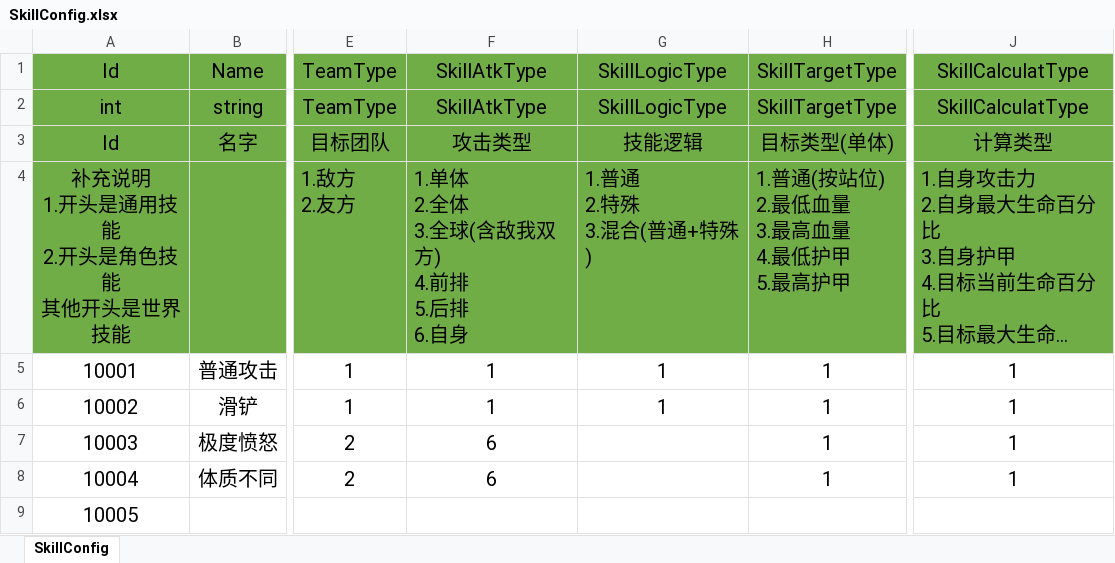
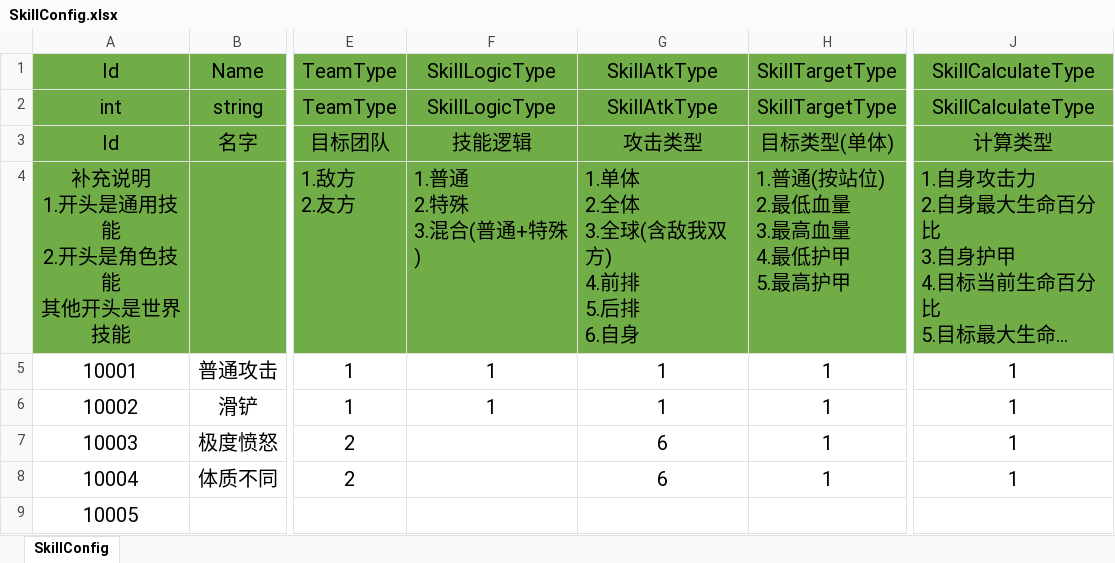
Before and after one commit to jingganhuluwa/VTuberDuel, an Excel workbook: addons/ExcelGenerate/Excel/SkillConfig.xlsx, sheet SkillConfig, drawn as a sheet; only a part is shown, gaps mark what is left out; long unchanged cells end in …; values as stored, in another font and other column widths than the file's, no borders; ↵ is a line break in a cell; the diff names each change by its address in the sheet, - before the commit and + after, or states it on an @@ line.

```diff
--- a/addons/ExcelGenerate/Excel/SkillConfig.xlsx (sheet SkillConfig)
+++ b/addons/ExcelGenerate/Excel/SkillConfig.xlsx (sheet SkillConfig)
-F1:F2: SkillAtkType
+F1:F2: SkillLogicType
-G1:G2: SkillLogicType
+G1:G2: SkillAtkType
-J1:J2: SkillCalculatType
+J1:J2: SkillCalculateType
-F3: 攻击类型
+F3: 技能逻辑
-G3: 技能逻辑
+G3: 攻击类型
-F4: 1.单体 ↵ 2.全体 ↵ 3.全球(含敌我双方) ↵ 4.前排 ↵ 5.后排 ↵ 6.自身
+F4: 1.普通 ↵ 2.特殊 ↵ 3.混合(普通+特殊)
-G4: 1.普通 ↵ 2.特殊 ↵ 3.混合(普通+特殊)
+G4: 1.单体 ↵ 2.全体 ↵ 3.全球(含敌我双方) ↵ 4.前排 ↵ 5.后排 ↵ 6.自身
-F7:F8: 6
+F7:F8: (empty)
-G7:G8: (empty)
+G7:G8: 6
```
Also changed, not shown: addons/ExcelGenerate/Excel/VTuberConfig.xlsx, 57 other files.
